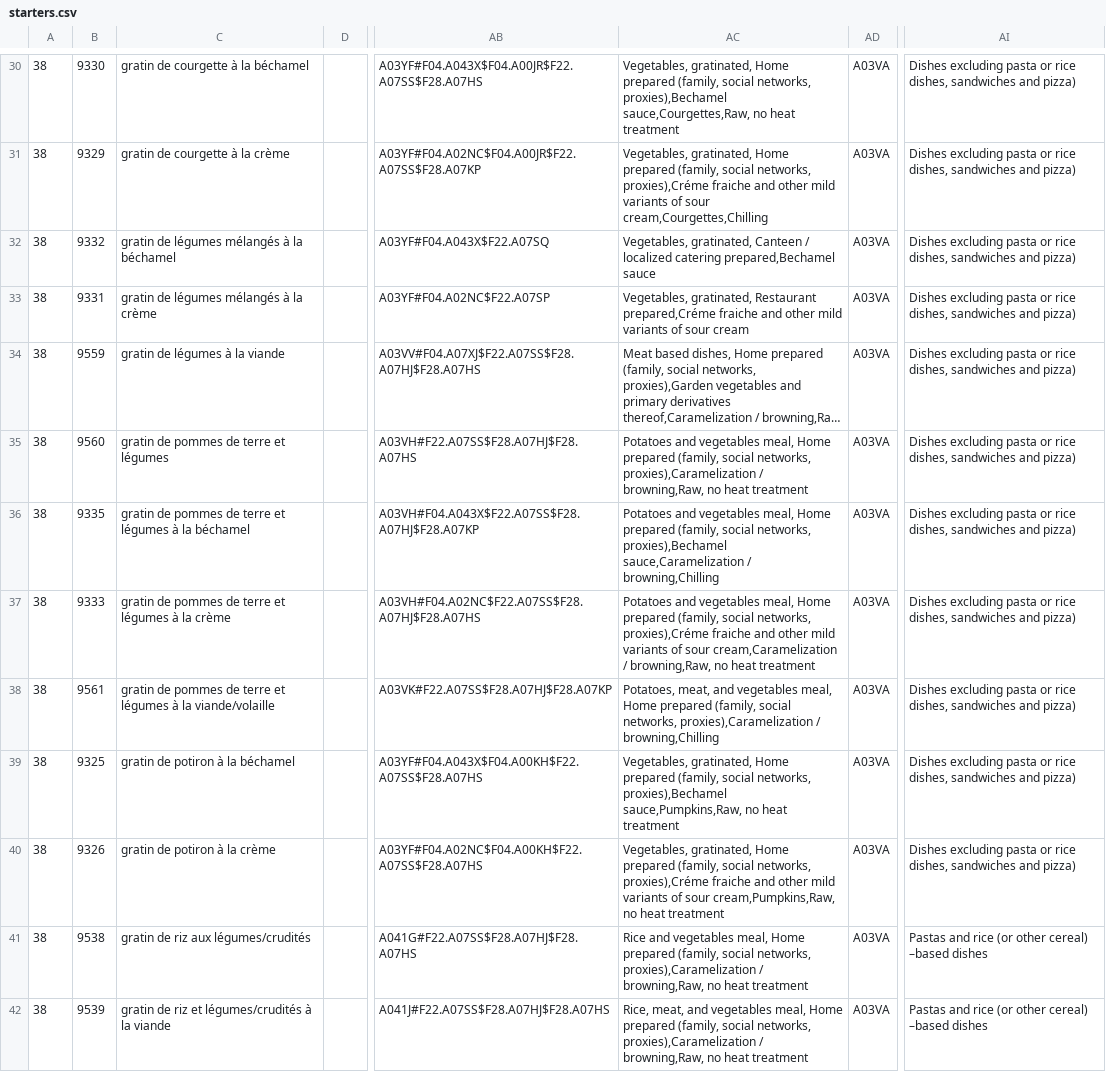
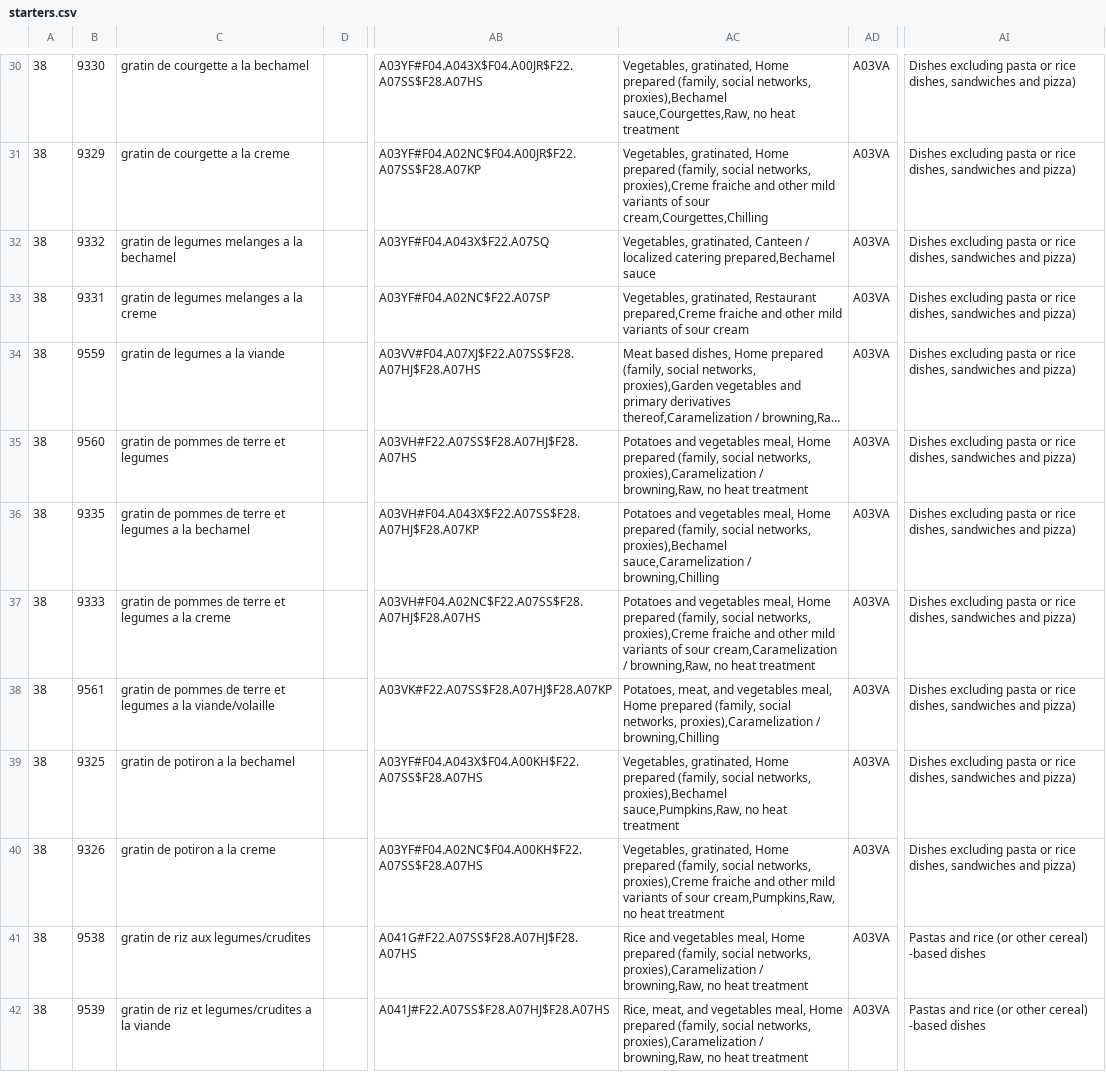
Before and after one commit to julesmichaud/Dietery_recommendation, a CSV file: data/sorted_by_categories/starters.csv, drawn as a sheet; only a part is shown, gaps mark what is left out; long unchanged cells end in …; the diff covers the shown part only; the diff names each change by its address in the sheet, - before the commit and + after, or states it on an @@ line.

```diff
--- a/data/sorted_by_categories/starters.csv
+++ b/data/sorted_by_categories/starters.csv
-C30: gratin de courgette à la béchamel
+C30: gratin de courgette a la bechamel
-C31: gratin de courgette à la crème
+C31: gratin de courgette a la creme
-AC31: …social networks, proxies),Créme fraiche and…
+AC31: …social networks, proxies),Creme fraiche and…
-C32: gratin de légumes mélangés à la béchamel
+C32: gratin de legumes melanges a la bechamel
-C33: gratin de légumes mélangés à la crème
+C33: gratin de legumes melanges a la creme
-AC33: …gratinated, Restaurant prepared,Créme fraiche and…
+AC33: …gratinated, Restaurant prepared,Creme fraiche and…
-C34: gratin de légumes à la viande
+C34: gratin de legumes a la viande
-C35: gratin de pommes de terre et légumes
+C35: gratin de pommes de terre et legumes
-C36: …terre et légumes à la béchamel
+C36: …terre et legumes a la bechamel
-C37: …terre et légumes à la crème
+C37: …terre et legumes a la creme
-AC37: …social networks, proxies),Créme fraiche and…
+AC37: …social networks, proxies),Creme fraiche and…
-C38: …terre et légumes à la viande/volaille
+C38: …terre et legumes a la viande/volaille
-C39: gratin de potiron à la béchamel
+C39: gratin de potiron a la bechamel
-C40: gratin de potiron à la crème
+C40: gratin de potiron a la creme
-AC40: …social networks, proxies),Créme fraiche and…
+AC40: …social networks, proxies),Creme fraiche and…
-C41: gratin de riz aux légumes/crudités
+C41: gratin de riz aux legumes/crudites
-AI41:AI42: …other cereal) –based dishes
+AI41:AI42: …other cereal) -based dishes
-C42: gratin de riz et légumes/crudités à la viande
+C42: gratin de riz et legumes/crudites a la viande
```
Also changed, not shown: 49 edited cells elsewhere in this file, data/sorted_by_categories/accompaniments.csv, data/sorted_by_categories/desserts.csv, 2 other files.
